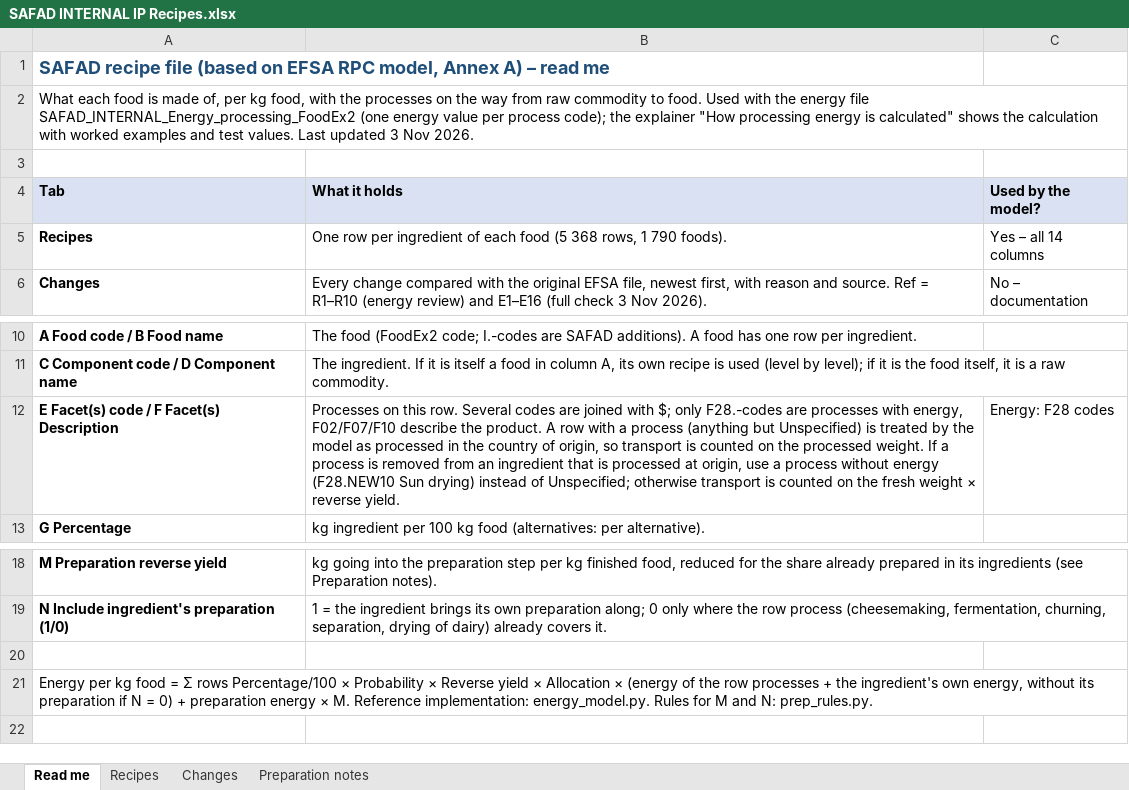
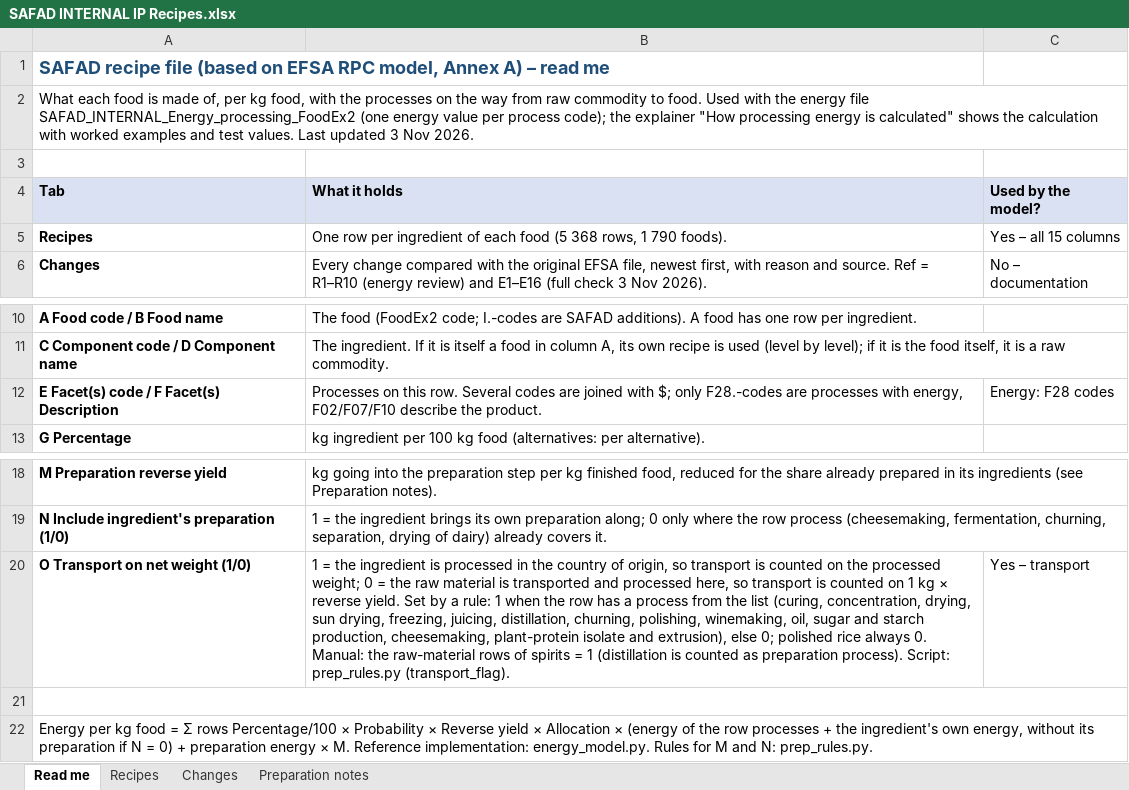
Before and after one commit to SLU-foodsystems/safad, an Excel workbook: data-preprocessing/input-files/SAFAD INTERNAL IP Recipes.xlsx, sheet Read me, drawn as a sheet; only a part is shown, gaps mark what is left out; values as stored, in another font and other column widths than the file's, no borders; removed rows and columns are numbered as before the commit, all else as after; the diff names each change by its address in the sheet, - before the commit and + after, or states it on an @@ line.

Commit message:
Transport-adjustment (net/gross) in recipes file
Move from deciding per-process to having it explicit in the recipes file, in
a separate column

```diff
--- a/data-preprocessing/input-files/SAFAD INTERNAL IP Recipes.xlsx (sheet Read me)
+++ b/data-preprocessing/input-files/SAFAD INTERNAL IP Recipes.xlsx (sheet Read me)
-C5 (Used by the model?): Yes – all 14 columns
+C5 (Used by the model?): Yes – all 15 columns
-B12 (What it holds): …the product. A row with a process (anything but Unspecified) is treated by the model as processed in the country of origin, so transport is counted on the processed weight. If a process is removed from an ingredient that is processed at origin, use a process without energy (F28.NEW10 Sun drying) instead of Unspecified; otherwise transport is counted on the fresh weight × reverse yield.
+B12 (What it holds): …the product.
+row 20: O Transport on net weight (1/0) | 1 = the ingredient is processed in the country of origin, so transport is counted on the processed weight; 0 = the raw material is transported and processed here, so transport is counted on 1 kg × reverse yield. Set by a rule: 1 when the row has a process from the list (curing, concentration, drying, sun drying, freezing, juicing, distillation, churning, polishing, winemaking, oil, sugar and starch production, cheesemaking, plant-protein isolate and extrusion), else 0; polished rice always 0. Manual: the raw-material rows of spirits = 1 (distillation is counted as preparation process). Script: prep_rules.py (transport_flag). | Yes – transport
+A21:C21 merged
-A21:C21 merged
```
Also changed, not shown: sheet Recipes, sheet Preparation notes, sheet Changes, 7 other files.
